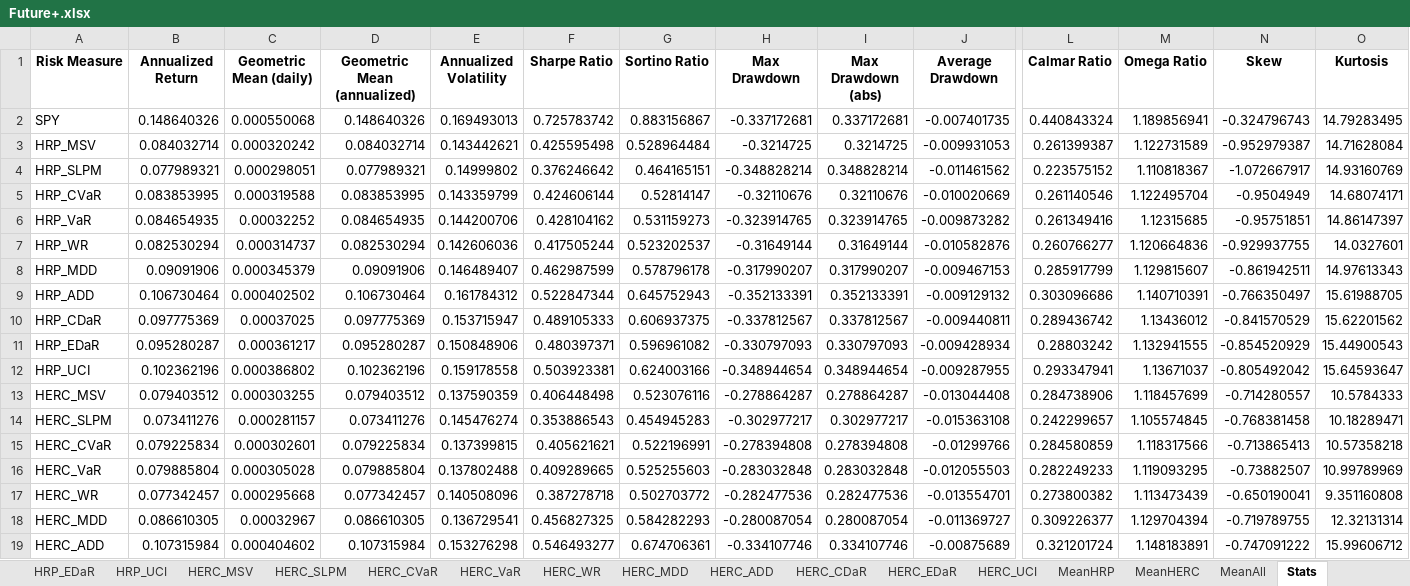
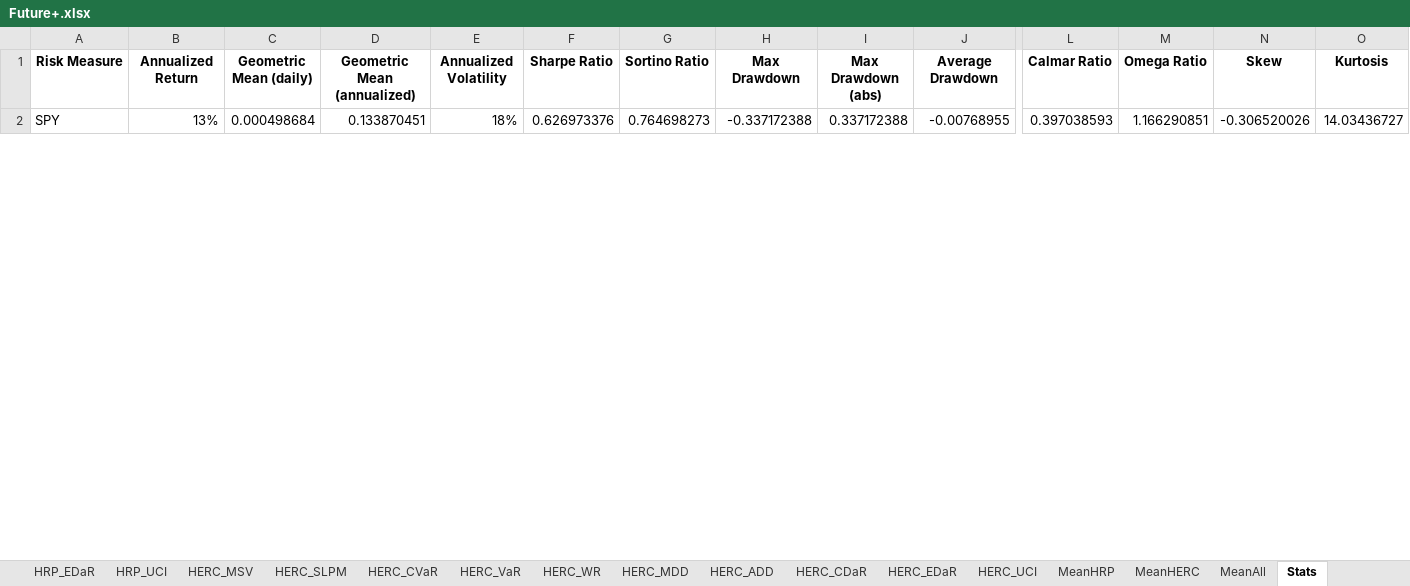
Before and after one commit to mishakura/quant, an Excel workbook: optimization/Future+.xlsx, sheet Stats, drawn as a sheet; only a part is shown, gaps mark what is left out; values as stored, in another font and other column widths than the file's, no borders; removed rows and columns are numbered as before the commit, all else as after; rows hold the shown columns only; the diff covers the shown part only; the diff names each change by its address in the sheet, - before the commit and + after, or states it on an @@ line.

```diff
--- a/optimization/Future+.xlsx (sheet Stats)
+++ b/optimization/Future+.xlsx (sheet Stats)
-B2 (Annualized Return): 0.148640326
+B2 (Annualized Return): 13%
-C2 (Geometric Mean (daily)): 0.000550068
+C2 (Geometric Mean (daily)): 0.000498684
-D2 (Geometric Mean (annualized)): 0.148640326
+D2 (Geometric Mean (annualized)): 0.133870451
-E2 (Annualized Volatility): 0.169493013
+E2 (Annualized Volatility): 18%
-F2 (Sharpe Ratio): 0.725783742
+F2 (Sharpe Ratio): 0.626973376
-G2 (Sortino Ratio): 0.883156867
+G2 (Sortino Ratio): 0.764698273
-H2 (Max Drawdown): -0.337172681
+H2 (Max Drawdown): -0.337172388
-I2 (Max Drawdown (abs)): 0.337172681
+I2 (Max Drawdown (abs)): 0.337172388
-J2 (Average Drawdown): -0.007401735
+J2 (Average Drawdown): -0.00768955
-L2 (Calmar Ratio): 0.440843324
+L2 (Calmar Ratio): 0.397038593
-M2 (Omega Ratio): 1.189856941
+M2 (Omega Ratio): 1.166290851
-N2 (Skew): -0.324796743
+N2 (Skew): -0.306520026
-O2 (Kurtosis): 14.79283495
+O2 (Kurtosis): 14.03436727
-row 3: HRP_MSV | 0.084032714 | 0.000320242 | 0.084032714 | 0.143442621 | 0.425595498 | 0.528964484 | -0.3214725 | 0.3214725 | -0.009931053 | 0.261399387 | 1.122731589 | -0.952979387 | 14.71628084
-row 4: HRP_SLPM | 0.077989321 | 0.000298051 | 0.077989321 | 0.14999802 | 0.376246642 | 0.464165151 | -0.348828214 | 0.348828214 | -0.011461562 | 0.223575152 | 1.110818367 | -1.072667917 | 14.93160769
-row 5: HRP_CVaR | 0.083853995 | 0.000319588 | 0.083853995 | 0.143359799 | 0.424606144 | 0.52814147 | -0.32110676 | 0.32110676 | -0.010020669 | 0.261140546 | 1.122495704 | -0.9504949 | 14.68074171
-row 6: HRP_VaR | 0.084654935 | 0.00032252 | 0.084654935 | 0.144200706 | 0.428104162 | 0.531159273 | -0.323914765 | 0.323914765 | -0.009873282 | 0.261349416 | 1.12315685 | -0.95751851 | 14.86147397
-row 7: HRP_WR | 0.082530294 | 0.000314737 | 0.082530294 | 0.142606036 | 0.417505244 | 0.523202537 | -0.31649144 | 0.31649144 | -0.010582876 | 0.260766277 | 1.120664836 | -0.929937755 | 14.0327601
-row 8: HRP_MDD | 0.09091906 | 0.000345379 | 0.09091906 | 0.146489407 | 0.462987599 | 0.578796178 | -0.317990207 | 0.317990207 | -0.009467153 | 0.285917799 | 1.129815607 | -0.861942511 | 14.97613343
-row 9: HRP_ADD | 0.106730464 | 0.000402502 | 0.106730464 | 0.161784312 | 0.522847344 | 0.645752943 | -0.352133391 | 0.352133391 | -0.009129132 | 0.303096686 | 1.140710391 | -0.766350497 | 15.61988705
-row 10: HRP_CDaR | 0.097775369 | 0.00037025 | 0.097775369 | 0.153715947 | 0.489105333 | 0.606937375 | -0.337812567 | 0.337812567 | -0.009440811 | 0.289436742 | 1.13436012 | -0.841570529 | 15.62201562
-row 11: HRP_EDaR | 0.095280287 | 0.000361217 | 0.095280287 | 0.150848906 | 0.480397371 | 0.596961082 | -0.330797093 | 0.330797093 | -0.009428934 | 0.28803242 | 1.132941555 | -0.854520929 | 15.44900543
-row 12: HRP_UCI | 0.102362196 | 0.000386802 | 0.102362196 | 0.159178558 | 0.503923381 | 0.624003166 | -0.348944654 | 0.348944654 | -0.009287955 | 0.293347941 | 1.13671037 | -0.805492042 | 15.64593647
-row 13: HERC_MSV | 0.079403512 | 0.000303255 | 0.079403512 | 0.137590359 | 0.406448498 | 0.523076116 | -0.278864287 | 0.278864287 | -0.013044408 | 0.284738906 | 1.118457699 | -0.714280557 | 10.5784333
-row 14: HERC_SLPM | 0.073411276 | 0.000281157 | 0.073411276 | 0.145476274 | 0.353886543 | 0.454945283 | -0.302977217 | 0.302977217 | -0.015363108 | 0.242299657 | 1.105574845 | -0.768381458 | 10.18289471
-row 15: HERC_CVaR | 0.079225834 | 0.000302601 | 0.079225834 | 0.137399815 | 0.405621621 | 0.522196991 | -0.278394808 | 0.278394808 | -0.01299766 | 0.284580859 | 1.118317566 | -0.713865413 | 10.57358218
-row 16: HERC_VaR | 0.079885804 | 0.000305028 | 0.079885804 | 0.137802488 | 0.409289665 | 0.525255603 | -0.283032848 | 0.283032848 | -0.012055503 | 0.282249233 | 1.119093295 | -0.73882507 | 10.99789969
-row 17: HERC_WR | 0.077342457 | 0.000295668 | 0.077342457 | 0.140508096 | 0.387278718 | 0.502703772 | -0.282477536 | 0.282477536 | -0.013554701 | 0.273800382 | 1.113473439 | -0.650190041 | 9.351160808
-row 18: HERC_MDD | 0.086610305 | 0.00032967 | 0.086610305 | 0.136729541 | 0.456827325 | 0.584282293 | -0.280087054 | 0.280087054 | -0.011369727 | 0.309226377 | 1.129704394 | -0.719789755 | 12.32131314
-row 19: HERC_ADD | 0.107315984 | 0.000404602 | 0.107315984 | 0.153276298 | 0.546493277 | 0.674706361 | -0.334107746 | 0.334107746 | -0.00875689 | 0.321201724 | 1.148183891 | -0.747091222 | 15.99606712
```
Also changed, not shown: 1 added row, 6 removed rows and 7 edited cells elsewhere in this sheet, sheet HERC_SLPM, sheet MeanHERC, sheet MeanAllWeights, sheet HRP_SLPM, sheet HRP_ADD, sheet HRP_EDaR, 20 more sheets, cme/on/on_cme.xlsx, optimization/equilibrium.xlsx, 7 other files.
